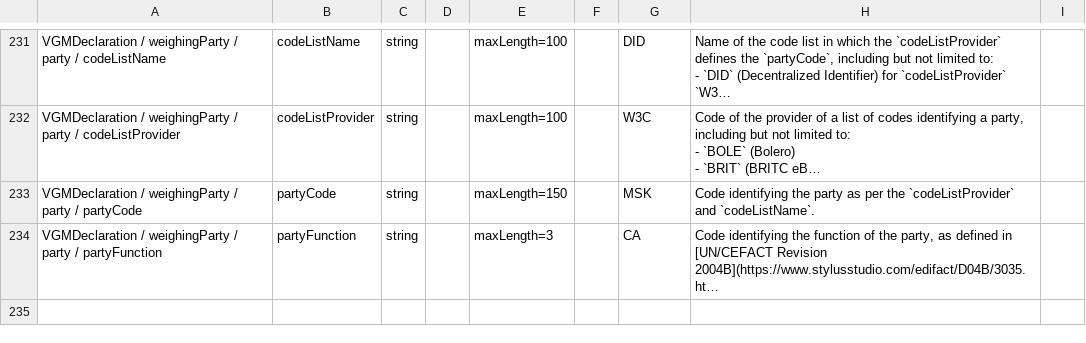
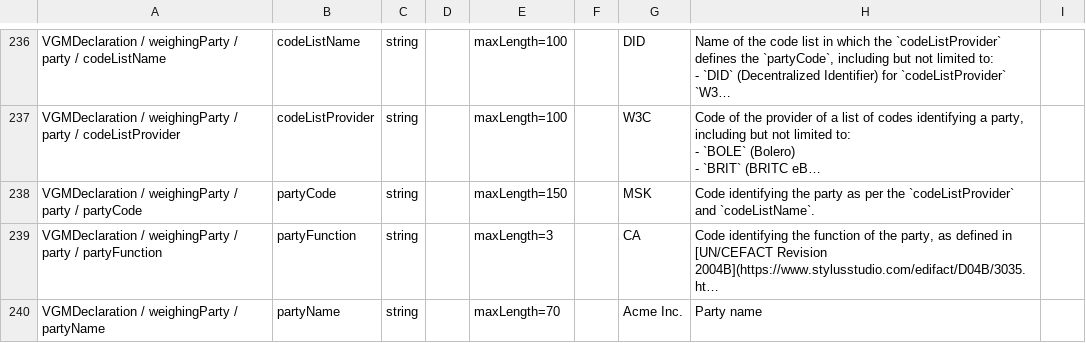
Before and after one commit to dcsaorg/Conformance-Gateway, a CSV file: specifications/generated-resources/standards/vgm/v100/vgm-v1.0.0-data-overview-attributes-hierarchical.csv, drawn as a sheet; only a part is shown, gaps mark what is left out; long unchanged cells end in …; the diff covers the shown part only; the diff names each change by its address in the sheet, - before the commit and + after, or states it on an @@ line.

Commit message:
SD-2568 VGM API partyName

```diff
--- a/specifications/generated-resources/standards/vgm/v100/vgm-v1.0.0-data-overview-attributes-hierarchical.csv
+++ b/specifications/generated-resources/standards/vgm/v100/vgm-v1.0.0-data-overview-attributes-hierarchical.csv
+row 240: VGMDeclaration / weighingParty / partyName | partyName | string |  | maxLength=70 |  | Acme Inc. | Party name
```
Also changed, not shown: 5 added rows elsewhere in this file, specifications/generated-resources/standards/vgm/v100/vgm-v1.0.0-data-overview-attributes-normalized.csv, 2 other files.
